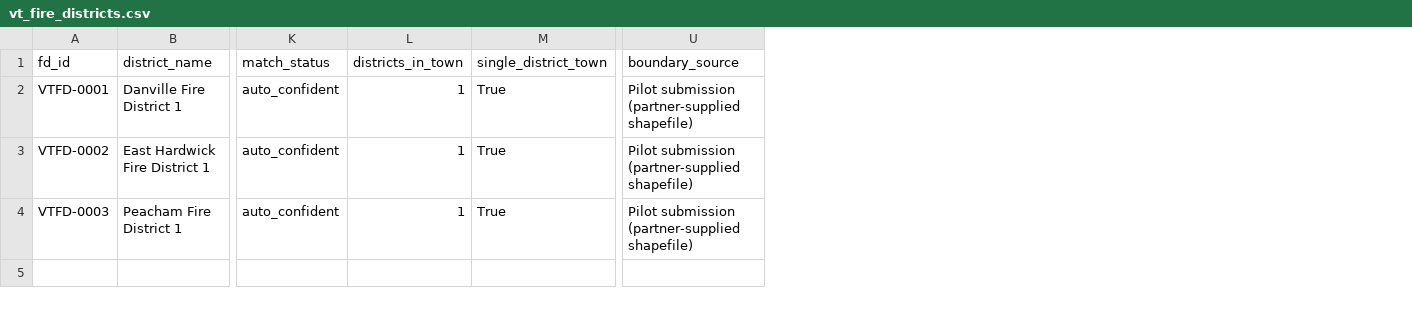
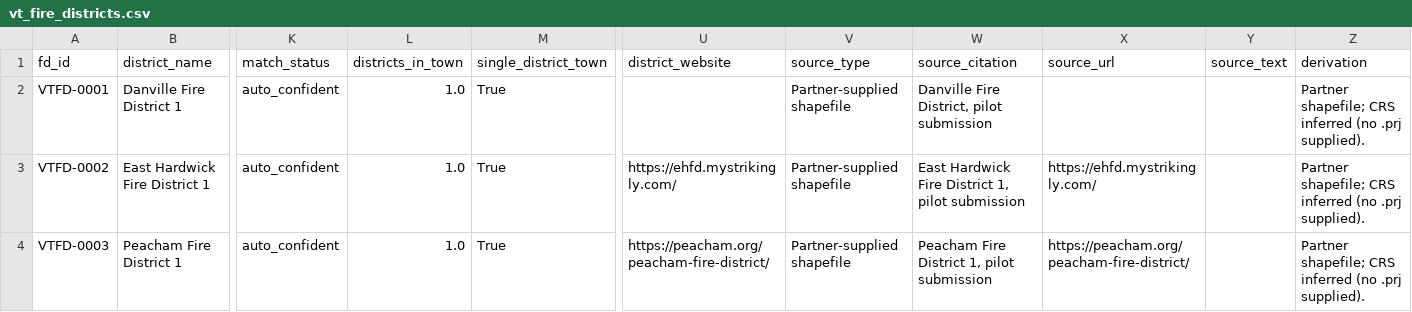
Before and after one commit to VERSO-UVM/Drinking_Water_Service_Areas, a CSV file: data/vt_fire_districts.csv, drawn as a sheet; only a part is shown, gaps mark what is left out; removed rows and columns are numbered as before the commit, all else as after; the diff covers the shown part only; the diff names each change by its address in the sheet, - before the commit and + after, or states it on an @@ line.

```diff
--- a/data/vt_fire_districts.csv
+++ b/data/vt_fire_districts.csv
-column U (boundary_source), rows 2-4: all Pilot submission (partner-supplied shapefile)
+column U (district_website), rows 3-4: https://ehfd.mystrikingly.com/ | https://peacham.org/peacham-fire-district/
+column V (source_type), rows 2-4: all Partner-supplied shapefile
+column W (source_citation), rows 2-4: Danville Fire District, pilot submission | East Hardwick Fire District 1, pilot submission | Peacham Fire District 1, pilot submission
+column X (source_url), rows 3-4: https://ehfd.mystrikingly.com/ | https://peacham.org/peacham-fire-district/
+column Y (source_text), empty
+column Z (derivation), rows 2-4: all Partner shapefile; CRS inferred (no .prj supplied).
-L2:L4 (districts_in_town): 1
+L2:L4 (districts_in_town): 1.0
```
Also changed, not shown: 2 added rows elsewhere in this file, 13 other files.
